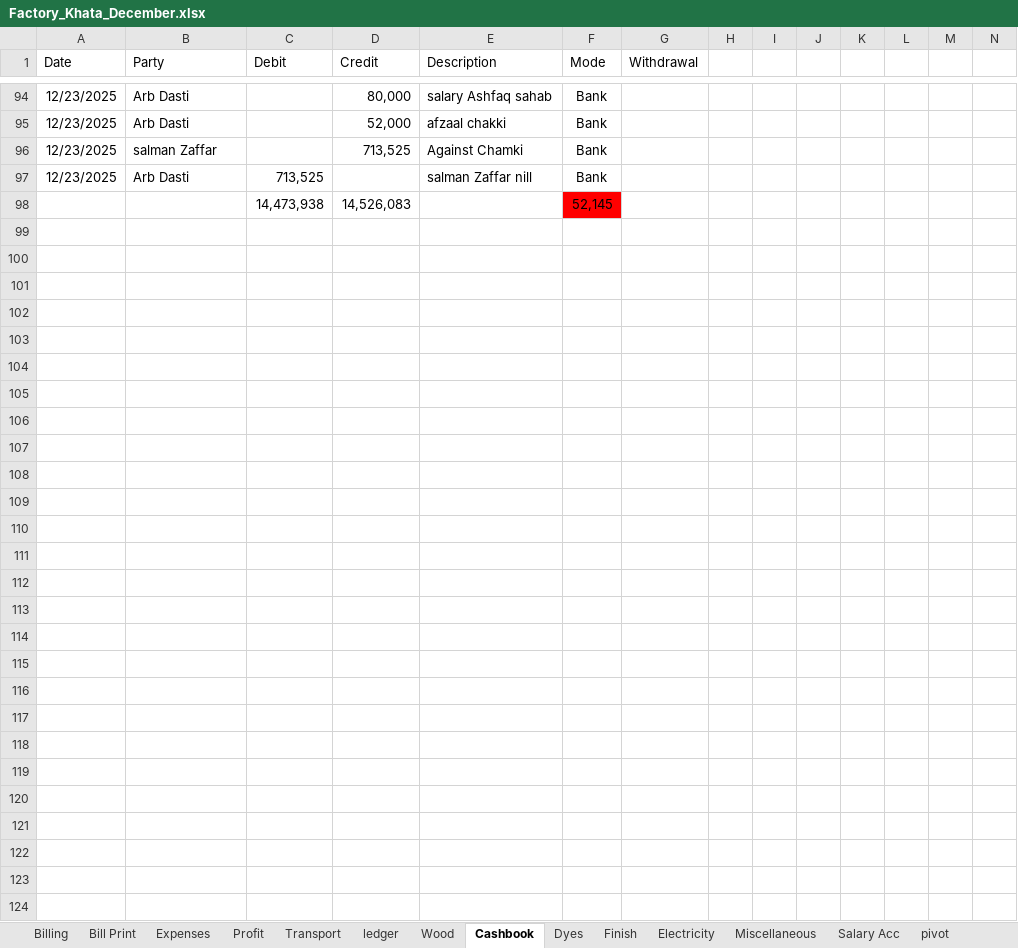
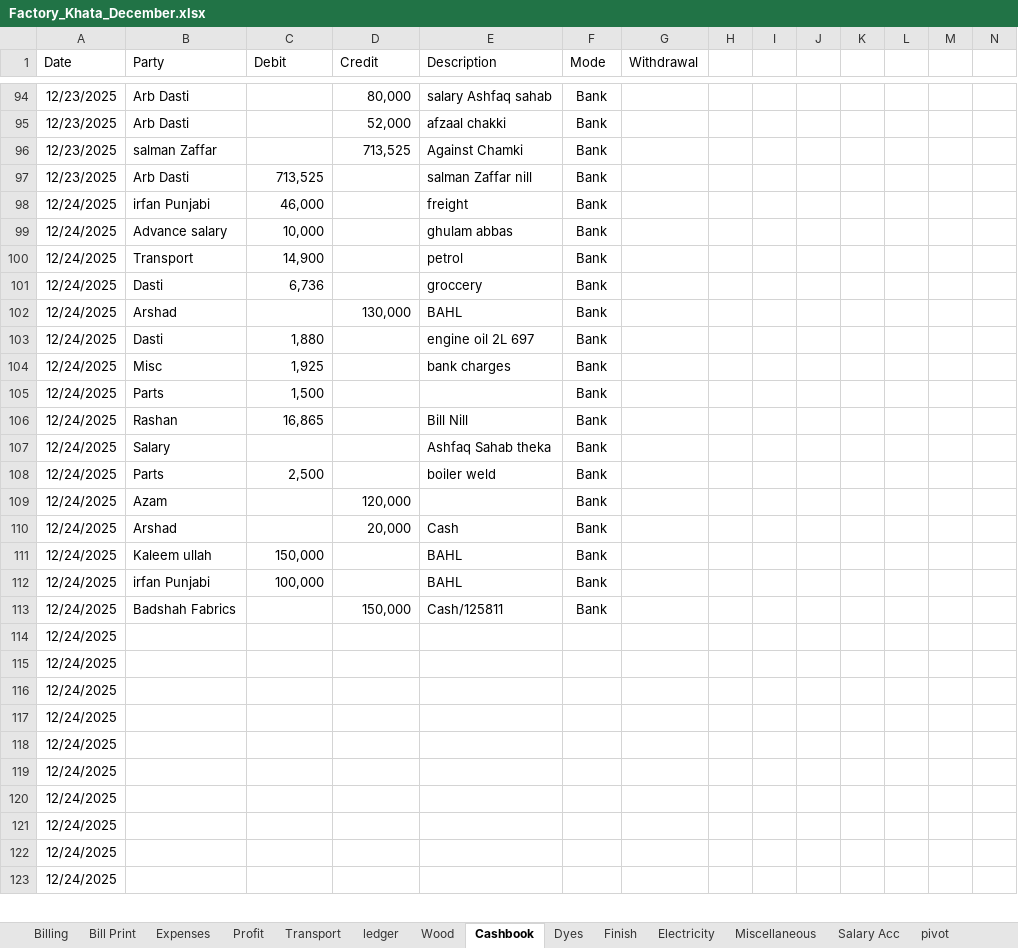
Before and after one commit to omerrazzaq4/AlHamd_Dec, an Excel workbook: Factory_Khata_December.xlsx, sheet Cashbook, drawn as a sheet; only a part is shown, gaps mark what is left out; values as stored, in another font and other column widths than the file's, no borders; charts and pictures and table styles not drawn; removed rows and columns are numbered as before the commit, all else as after; rows hold the shown columns only; the diff covers the shown part only; the diff names each change by its address in the sheet, - before the commit and + after, or states it on an @@ line.

```diff
--- a/Factory_Khata_December.xlsx (sheet Cashbook)
+++ b/Factory_Khata_December.xlsx (sheet Cashbook)
-row 98:  |  | 14,473,938 | 14,526,083 |  | 52,145
-row 98: (empty)
+row 98: 12/24/2025 | irfan Punjabi | 46,000 |  | freight | Bank
-row 99: (empty)
+row 99: 12/24/2025 | Advance salary | 10,000 |  | ghulam abbas | Bank
-row 100: (empty)
+row 100: 12/24/2025 | Transport | 14,900 |  | petrol | Bank
-row 101: (empty)
+row 101: 12/24/2025 | Dasti | 6,736 |  | groccery | Bank
-row 102: (empty)
+row 102: 12/24/2025 | Arshad |  | 130,000 | BAHL | Bank
-row 103: (empty)
+row 103: 12/24/2025 | Dasti | 1,880 |  | engine oil 2L 697 | Bank
-row 104: (empty)
+row 104: 12/24/2025 | Misc | 1,925 |  | bank charges | Bank
-row 105: (empty)
+row 105: 12/24/2025 | Parts | 1,500 |  |  | Bank
-row 106: (empty)
+row 106: 12/24/2025 | Rashan | 16,865 |  | Bill Nill | Bank
-row 107: (empty)
+row 107: 12/24/2025 | Salary |  |  | Ashfaq Sahab theka | Bank
-row 108: (empty)
+row 108: 12/24/2025 | Parts | 2,500 |  | boiler weld | Bank
-row 109: (empty)
+row 109: 12/24/2025 | Azam |  | 120,000 |  | Bank
-row 110: (empty)
+row 110: 12/24/2025 | Arshad |  | 20,000 | Cash | Bank
-row 111: (empty)
+row 111: 12/24/2025 | Kaleem ullah | 150,000 |  | BAHL | Bank
-row 112: (empty)
+row 112: 12/24/2025 | irfan Punjabi | 100,000 |  | BAHL | Bank
-row 113: (empty)
+row 113: 12/24/2025 | Badshah Fabrics |  | 150,000 | Cash/125811 | Bank
-A114:A123 (Date): (empty)
+A114:A123 (Date): 12/24/2025
```
Also changed, not shown: 10 added rows, 9 removed rows and 44 edited cells elsewhere in this sheet, sheet Wood, sheet pivot, sheet ledger, sheet Billing, sheet Profit, sheet Dyes, 5 more sheets, formulas that keep their value, hidden cells, charts or pictures.
